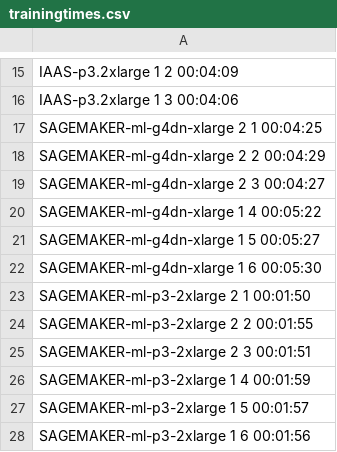
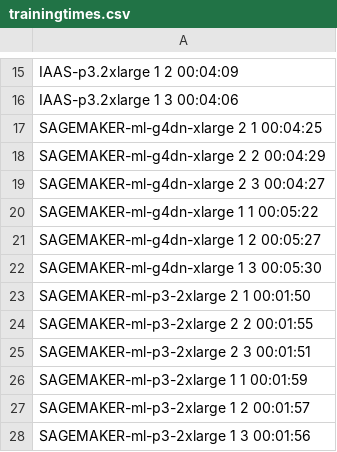
Before and after one commit to eborin/MONAI-DDP, a CSV file: plots/trainingtimes.csv, drawn as a sheet; only a part is shown, gaps mark what is left out.

```diff
--- a/plots/trainingtimes.csv
+++ b/plots/trainingtimes.csv
@@ -19,5 +19,5 @@ SAGEMAKER-ml-g4dn-xlarge 2 2 00:04:29
 SAGEMAKER-ml-g4dn-xlarge 2 3 00:04:27
-SAGEMAKER-ml-g4dn-xlarge 1 4 00:05:22
-SAGEMAKER-ml-g4dn-xlarge 1 5 00:05:27
-SAGEMAKER-ml-g4dn-xlarge 1 6 00:05:30
+SAGEMAKER-ml-g4dn-xlarge 1 1 00:05:22
+SAGEMAKER-ml-g4dn-xlarge 1 2 00:05:27
+SAGEMAKER-ml-g4dn-xlarge 1 3 00:05:30
 SAGEMAKER-ml-p3-2xlarge 2 1 00:01:50
@@ -25,4 +25,4 @@ SAGEMAKER-ml-p3-2xlarge 2 2 00:01:55
 SAGEMAKER-ml-p3-2xlarge 2 3 00:01:51
-SAGEMAKER-ml-p3-2xlarge 1 4 00:01:59
-SAGEMAKER-ml-p3-2xlarge 1 5 00:01:57
-SAGEMAKER-ml-p3-2xlarge 1 6 00:01:56
+SAGEMAKER-ml-p3-2xlarge 1 1 00:01:59
+SAGEMAKER-ml-p3-2xlarge 1 2 00:01:57
+SAGEMAKER-ml-p3-2xlarge 1 3 00:01:56
```
Also changed, not shown: plots/epochtimes.csv, plots/itertimes.csv, 1 other file.
